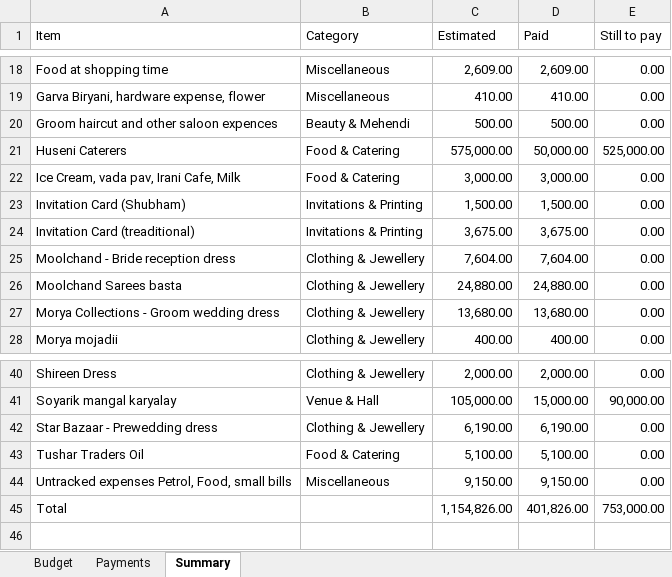
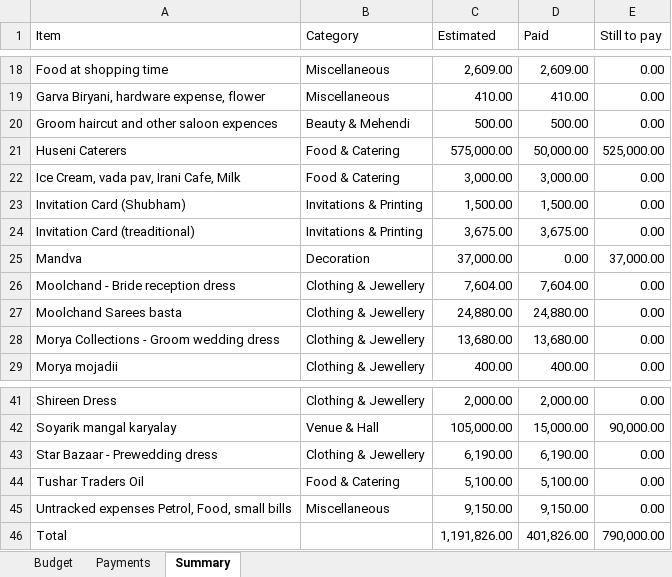
Before and after one commit to Asif-Nice/poc-track-expenses, an Excel workbook: data/expenses.xlsx, sheet Summary, drawn as a sheet; only a part is shown, gaps mark what is left out; values as stored, in another font and other column widths than the file's, no borders; addresses are those after the commit; the diff names each change by its address in the sheet, - before the commit and + after, or states it on an @@ line.

Commit message:
Add budget item: Mandva — ₹37,000.00

```diff
--- a/data/expenses.xlsx (sheet Summary)
+++ b/data/expenses.xlsx (sheet Summary)
+row 25: Mandva | Decoration | 37,000.00 | 0.00 | 37,000.00
-C46 (Estimated): 1,154,826.00
+C46 (Estimated): 1,191,826.00
-E46 (Still to pay): 753,000.00
+E46 (Still to pay): 790,000.00
```
Also changed, not shown: sheet Budget, formulas that keep their value.
